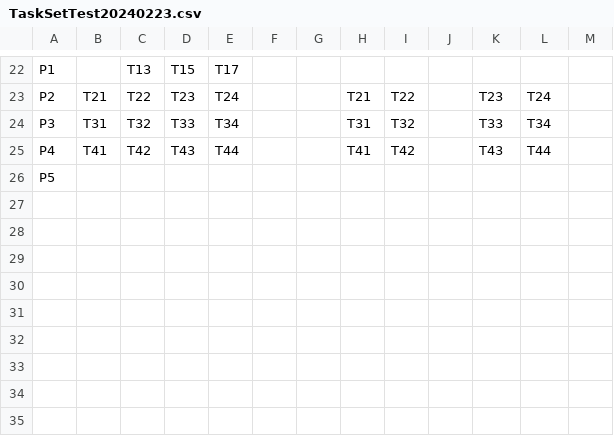
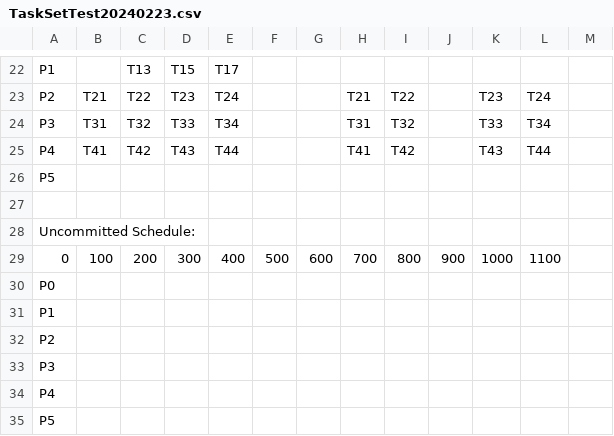
Before and after one commit to Shu-YuanYang/LinuxLogFactory, a CSV file: NodeTimer/TaskSetTest20240223.csv, drawn as a sheet; only a part is shown, gaps mark what is left out.

Commit message:
Adding capability to schedule without committing tasks to processors.

```diff
--- a/NodeTimer/TaskSetTest20240223.csv
+++ b/NodeTimer/TaskSetTest20240223.csv
@@ -26 +26,10 @@ P4,T41,T42,T43,T44,,,T41,T42,,T43,T44,,
 P5,,,,,,,,,,,,,
+
+Uncommitted Schedule:
+0,100,200,300,400,500,600,700,800,900,1000,1100,
+P0,,,,,,,,,,,,,
+P1,,,,,,,,,,,,,
+P2,,,,,,,,,,,,,
+P3,,,,,,,,,,,,,
+P4,,,,,,,,,,,,,
+P5,,,,,,,,,,,,,
```
Also changed, not shown: 6 other files.
